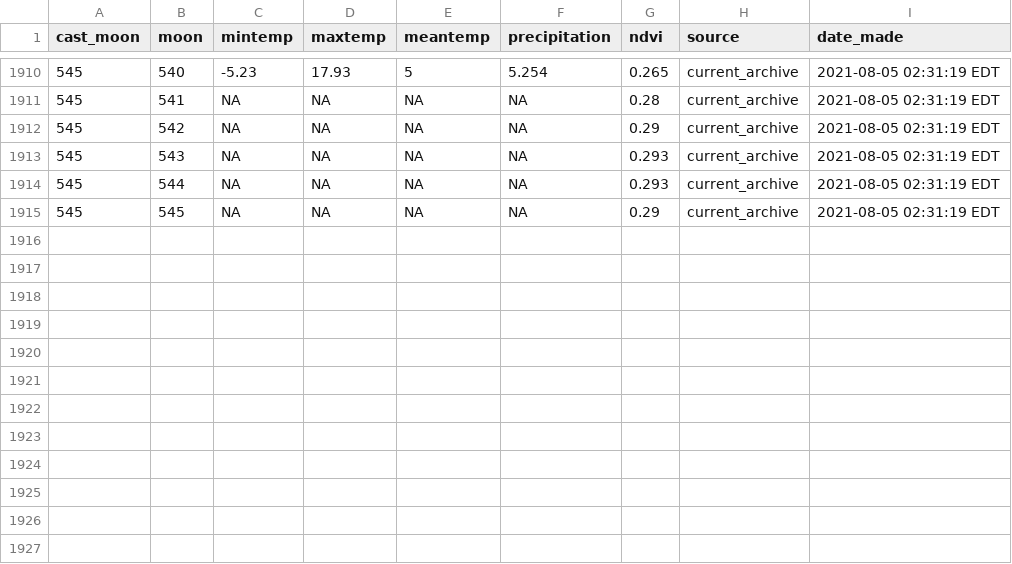
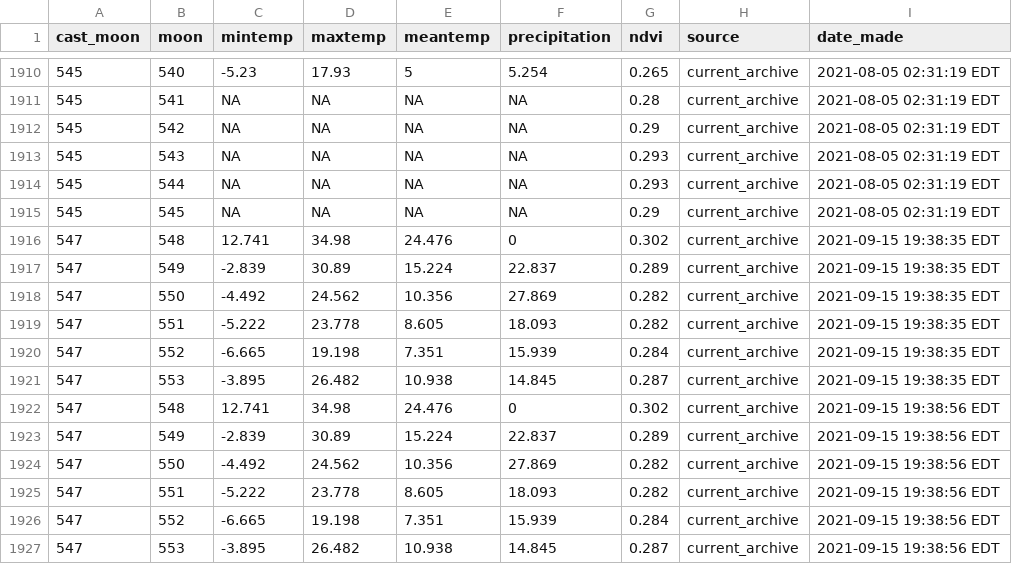
Before and after one commit to weecology/portal-forecasts, a CSV file: data/covariate_casts.csv, drawn as a sheet; only a part is shown, gaps mark what is left out; the diff names each change by its address in the sheet, - before the commit and + after, or states it on an @@ line.

```diff
--- a/data/covariate_casts.csv
+++ b/data/covariate_casts.csv
+row 1916: 547 | 548 | 12.741 | 34.98 | 24.476 | 0 | 0.302 | current_archive | 2021-09-15 19:38:35 EDT
+row 1917: 547 | 549 | -2.839 | 30.89 | 15.224 | 22.837 | 0.289 | current_archive | 2021-09-15 19:38:35 EDT
+row 1918: 547 | 550 | -4.492 | 24.562 | 10.356 | 27.869 | 0.282 | current_archive | 2021-09-15 19:38:35 EDT
+row 1919: 547 | 551 | -5.222 | 23.778 | 8.605 | 18.093 | 0.282 | current_archive | 2021-09-15 19:38:35 EDT
+row 1920: 547 | 552 | -6.665 | 19.198 | 7.351 | 15.939 | 0.284 | current_archive | 2021-09-15 19:38:35 EDT
+row 1921: 547 | 553 | -3.895 | 26.482 | 10.938 | 14.845 | 0.287 | current_archive | 2021-09-15 19:38:35 EDT
+row 1922: 547 | 548 | 12.741 | 34.98 | 24.476 | 0 | 0.302 | current_archive | 2021-09-15 19:38:56 EDT
+row 1923: 547 | 549 | -2.839 | 30.89 | 15.224 | 22.837 | 0.289 | current_archive | 2021-09-15 19:38:56 EDT
+row 1924: 547 | 550 | -4.492 | 24.562 | 10.356 | 27.869 | 0.282 | current_archive | 2021-09-15 19:38:56 EDT
+row 1925: 547 | 551 | -5.222 | 23.778 | 8.605 | 18.093 | 0.282 | current_archive | 2021-09-15 19:38:56 EDT
+row 1926: 547 | 552 | -6.665 | 19.198 | 7.351 | 15.939 | 0.284 | current_archive | 2021-09-15 19:38:56 EDT
+row 1927: 547 | 553 | -3.895 | 26.482 | 10.938 | 14.845 | 0.287 | current_archive | 2021-09-15 19:38:56 EDT
```
Also changed, not shown: data/rodents_all.csv, data/rodents_controls.csv, 7 other files.
